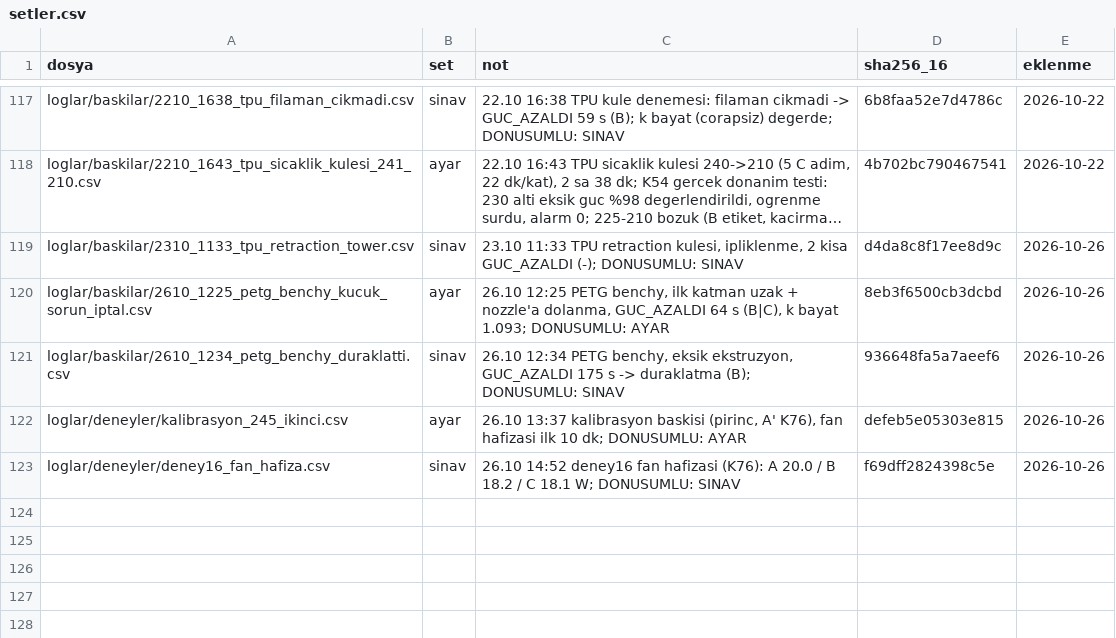
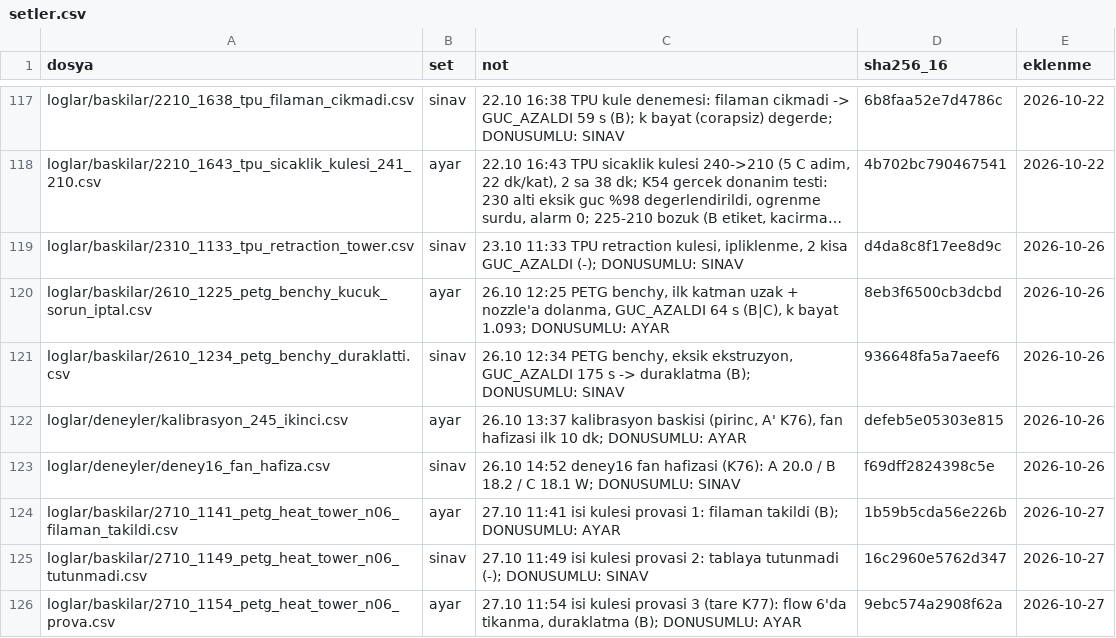
Before and after one commit to batu63562/ender3-hotend-twin, a CSV file: benchmark/setler.csv, drawn as a sheet; only a part is shown, gaps mark what is left out; long unchanged cells end in ….

```diff
--- a/benchmark/setler.csv
+++ b/benchmark/setler.csv
@@ -123 +123,4 @@ loglar/deneyler/kalibrasyon_245_ikinci.csv,ayar,"26.10 13:37 kalibrasyon baskisi
 loglar/deneyler/deney16_fan_hafiza.csv,sinav,26.10 14:52 deney16 fan hafizasi (K76): A 20.0 / B 18.2 / C 18.1 W; DONUSUMLU: SINAV,f69dff2824398c5e,2026-10-26
+loglar/baskilar/2710_1141_petg_heat_tower_n06_filaman_takildi.csv,ayar,27.10 11:41 isi kulesi provasi 1: filaman takildi (B); DONUSUMLU: AYAR,1b59b5cda56e226b,2026-10-27
+loglar/baskilar/2710_1149_petg_heat_tower_n06_tutunmadi.csv,sinav,27.10 11:49 isi kulesi provasi 2: tablaya tutunmadi (-); DONUSUMLU: SINAV,16c2960e5762d347,2026-10-27
+loglar/baskilar/2710_1154_petg_heat_tower_n06_prova.csv,ayar,"27.10 11:54 isi kulesi provasi 3 (tare K77): flow 6'da tikanma, duraklatma (B); DONUSUMLU: AYAR",9ebc574a2908f62a,2026-10-27
```
Also changed, not shown: benchmark/ariza_ornekleri/etiketler.csv, 4 other files.
